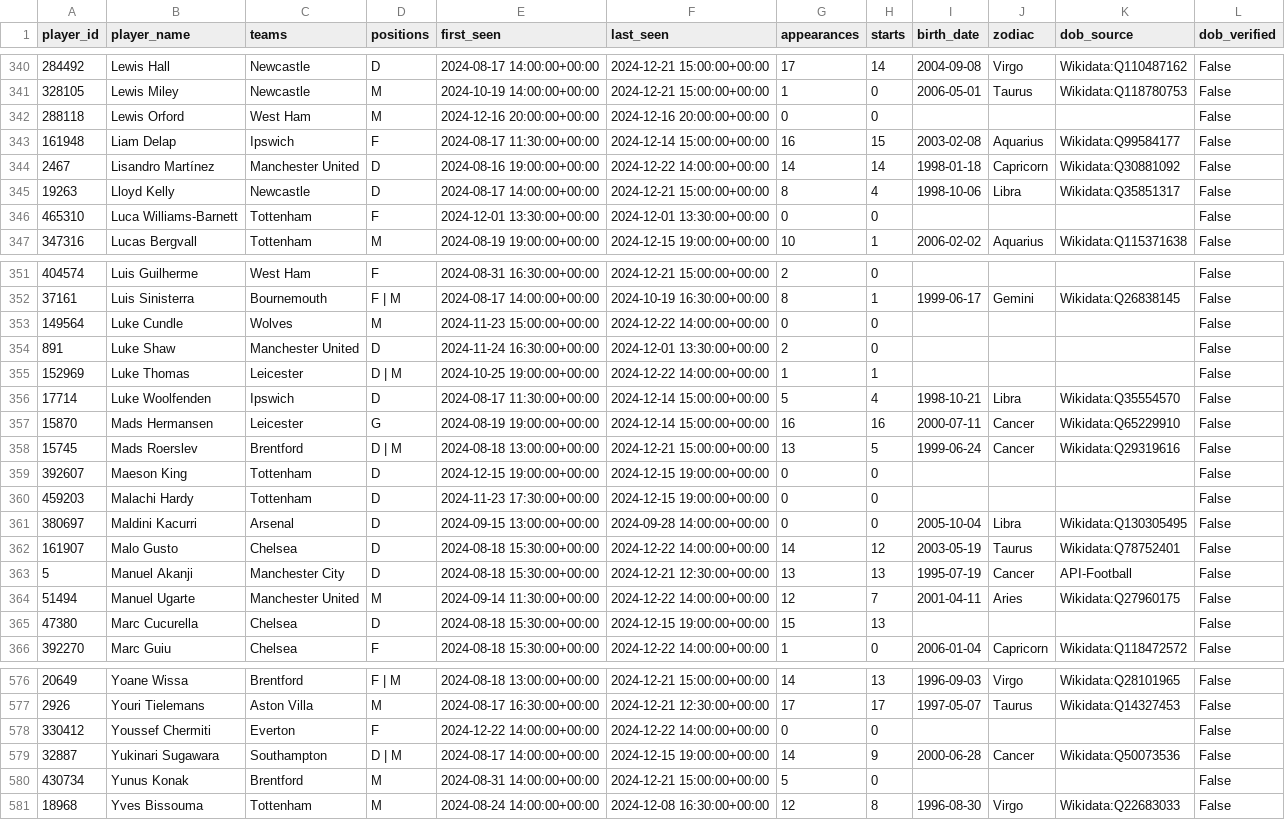
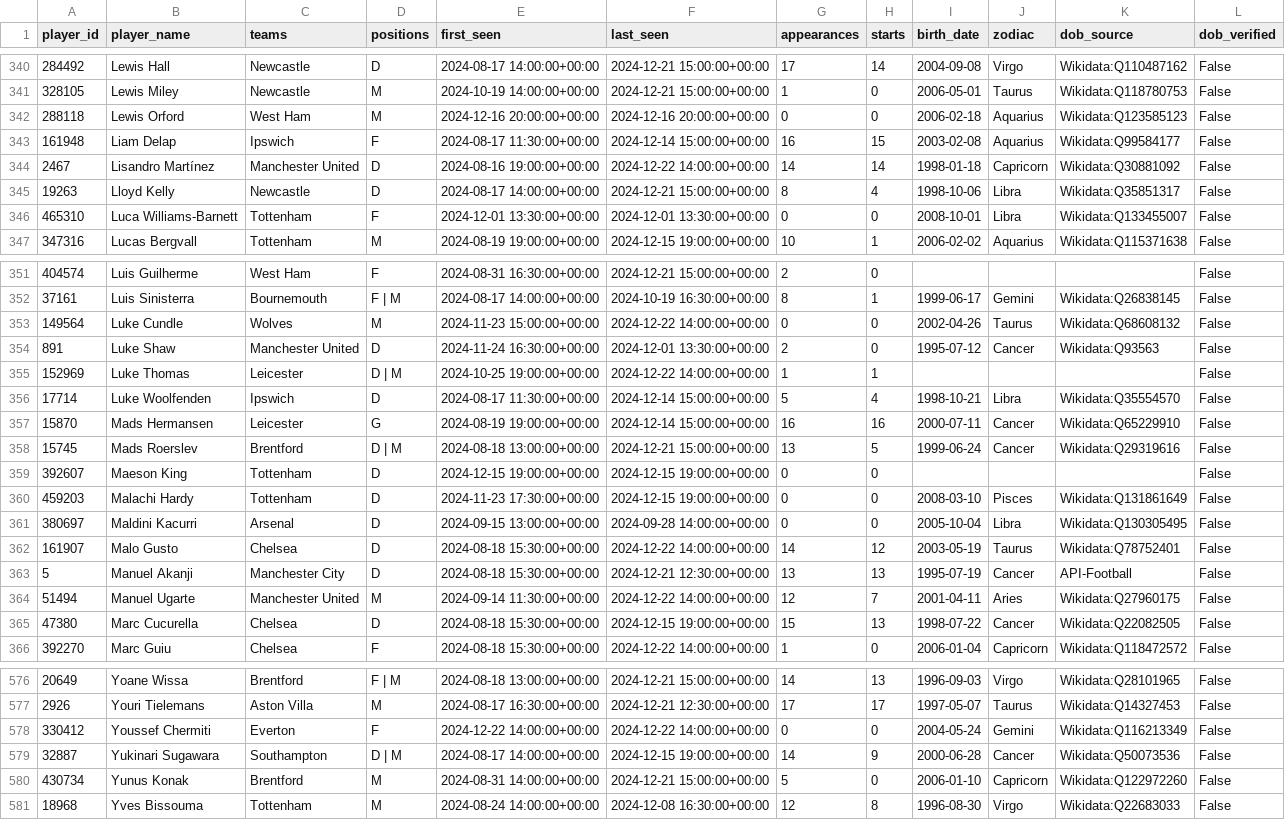
Before and after one commit to Nightshade23x/Astrology, a CSV file: data/reference/players.csv, drawn as a sheet; only a part is shown, gaps mark what is left out; the diff covers the shown part only.

```diff
--- a/data/reference/players.csv
+++ b/data/reference/players.csv
@@ -341,3 +341,3 @@ player_id,player_name,teams,positions,first_seen,last_seen,appearances,starts,bi
 328105,Lewis Miley,Newcastle,M,2024-10-19 14:00:00+00:00,2024-12-21 15:00:00+00:00,1,0,2006-05-01,Taurus,Wikidata:Q118780753,False
-288118,Lewis Orford,West Ham,M,2024-12-16 20:00:00+00:00,2024-12-16 20:00:00+00:00,0,0,,,,False
+288118,Lewis Orford,West Ham,M,2024-12-16 20:00:00+00:00,2024-12-16 20:00:00+00:00,0,0,2006-02-18,Aquarius,Wikidata:Q123585123,False
 161948,Liam Delap,Ipswich,F,2024-08-17 11:30:00+00:00,2024-12-14 15:00:00+00:00,16,15,2003-02-08,Aquarius,Wikidata:Q99584177,False
@@ -345,3 +345,3 @@ player_id,player_name,teams,positions,first_seen,last_seen,appearances,starts,bi
 19263,Lloyd Kelly,Newcastle,D,2024-08-17 14:00:00+00:00,2024-12-21 15:00:00+00:00,8,4,1998-10-06,Libra,Wikidata:Q35851317,False
-465310,Luca Williams-Barnett,Tottenham,F,2024-12-01 13:30:00+00:00,2024-12-01 13:30:00+00:00,0,0,,,,False
+465310,Luca Williams-Barnett,Tottenham,F,2024-12-01 13:30:00+00:00,2024-12-01 13:30:00+00:00,0,0,2008-10-01,Libra,Wikidata:Q133455007,False
 347316,Lucas Bergvall,Tottenham,M,2024-08-19 19:00:00+00:00,2024-12-15 19:00:00+00:00,10,1,2006-02-02,Aquarius,Wikidata:Q115371638,False
@@ -352,4 +352,4 @@ player_id,player_name,teams,positions,first_seen,last_seen,appearances,starts,bi
 37161,Luis Sinisterra,Bournemouth,F | M,2024-08-17 14:00:00+00:00,2024-10-19 16:30:00+00:00,8,1,1999-06-17,Gemini,Wikidata:Q26838145,False
-149564,Luke Cundle,Wolves,M,2024-11-23 15:00:00+00:00,2024-12-22 14:00:00+00:00,0,0,,,,False
-891,Luke Shaw,Manchester United,D,2024-11-24 16:30:00+00:00,2024-12-01 13:30:00+00:00,2,0,,,,False
+149564,Luke Cundle,Wolves,M,2024-11-23 15:00:00+00:00,2024-12-22 14:00:00+00:00,0,0,2002-04-26,Taurus,Wikidata:Q68608132,False
+891,Luke Shaw,Manchester United,D,2024-11-24 16:30:00+00:00,2024-12-01 13:30:00+00:00,2,0,1995-07-12,Cancer,Wikidata:Q93563,False
 152969,Luke Thomas,Leicester,D | M,2024-10-25 19:00:00+00:00,2024-12-22 14:00:00+00:00,1,1,,,,False
@@ -359,3 +359,3 @@ player_id,player_name,teams,positions,first_seen,last_seen,appearances,starts,bi
 392607,Maeson King,Tottenham,D,2024-12-15 19:00:00+00:00,2024-12-15 19:00:00+00:00,0,0,,,,False
-459203,Malachi Hardy,Tottenham,D,2024-11-23 17:30:00+00:00,2024-12-15 19:00:00+00:00,0,0,,,,False
+459203,Malachi Hardy,Tottenham,D,2024-11-23 17:30:00+00:00,2024-12-15 19:00:00+00:00,0,0,2008-03-10,Pisces,Wikidata:Q131861649,False
 380697,Maldini Kacurri,Arsenal,D,2024-09-15 13:00:00+00:00,2024-09-28 14:00:00+00:00,0,0,2005-10-04,Libra,Wikidata:Q130305495,False
@@ -364,3 +364,3 @@ player_id,player_name,teams,positions,first_seen,last_seen,appearances,starts,bi
 51494,Manuel Ugarte,Manchester United,M,2024-09-14 11:30:00+00:00,2024-12-22 14:00:00+00:00,12,7,2001-04-11,Aries,Wikidata:Q27960175,False
-47380,Marc Cucurella,Chelsea,D,2024-08-18 15:30:00+00:00,2024-12-15 19:00:00+00:00,15,13,,,,False
+47380,Marc Cucurella,Chelsea,D,2024-08-18 15:30:00+00:00,2024-12-15 19:00:00+00:00,15,13,1998-07-22,Cancer,Wikidata:Q22082505,False
 392270,Marc Guiu,Chelsea,F,2024-08-18 15:30:00+00:00,2024-12-22 14:00:00+00:00,1,0,2006-01-04,Capricorn,Wikidata:Q118472572,False
@@ -577,5 +577,5 @@ player_id,player_name,teams,positions,first_seen,last_seen,appearances,starts,bi
 2926,Youri Tielemans,Aston Villa,M,2024-08-17 16:30:00+00:00,2024-12-21 12:30:00+00:00,17,17,1997-05-07,Taurus,Wikidata:Q14327453,False
-330412,Youssef Chermiti,Everton,F,2024-12-22 14:00:00+00:00,2024-12-22 14:00:00+00:00,0,0,,,,False
+330412,Youssef Chermiti,Everton,F,2024-12-22 14:00:00+00:00,2024-12-22 14:00:00+00:00,0,0,2004-05-24,Gemini,Wikidata:Q116213349,False
 32887,Yukinari Sugawara,Southampton,D | M,2024-08-17 14:00:00+00:00,2024-12-15 19:00:00+00:00,14,9,2000-06-28,Cancer,Wikidata:Q50073536,False
-430734,Yunus Konak,Brentford,M,2024-08-31 14:00:00+00:00,2024-12-21 15:00:00+00:00,5,0,,,,False
+430734,Yunus Konak,Brentford,M,2024-08-31 14:00:00+00:00,2024-12-21 15:00:00+00:00,5,0,2006-01-10,Capricorn,Wikidata:Q122972260,False
 18968,Yves Bissouma,Tottenham,M,2024-08-24 14:00:00+00:00,2024-12-08 16:30:00+00:00,12,8,1996-08-30,Virgo,Wikidata:Q22683033,False
```
Also changed, not shown: 141 edited cells elsewhere in this file, data/reference/api_dob_lookup_log.csv, data/reference/player_enrichment.csv.
